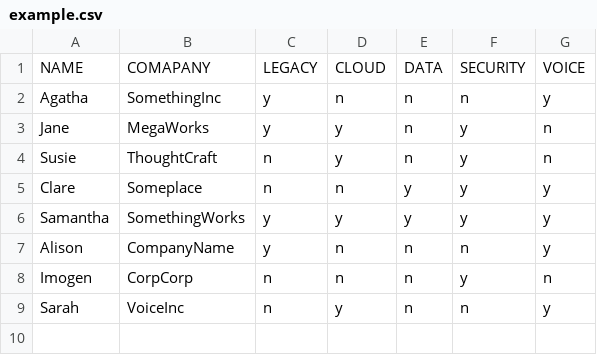
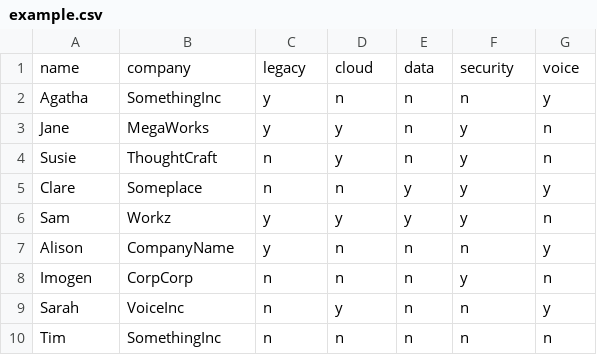
Before and after one commit to gtrogers/relationship-viewer, a CSV file: assets/example.csv, drawn as a sheet.

Commit message:
Fix example

```diff
--- a/assets/example.csv
+++ b/assets/example.csv
@@ -1,2 +1,2 @@
-NAME,COMAPANY,LEGACY,CLOUD,DATA,SECURITY,VOICE
+name,company,legacy,cloud,data,security,voice
 Agatha,SomethingInc,y,n,n,n,y
@@ -5,3 +5,3 @@ Susie,ThoughtCraft,n,y,n,y,n
 Clare,Someplace,n,n,y,y,y
-Samantha,SomethingWorks,y,y,y,y,y
+Sam,Workz,y,y,y,y,n
 Alison,CompanyName,y,n,n,n,y
@@ -9 +9,2 @@ Imogen,CorpCorp,n,n,n,y,n
 Sarah,VoiceInc,n,y,n,n,y
+Tim,SomethingInc,n,n,n,n,n
```
